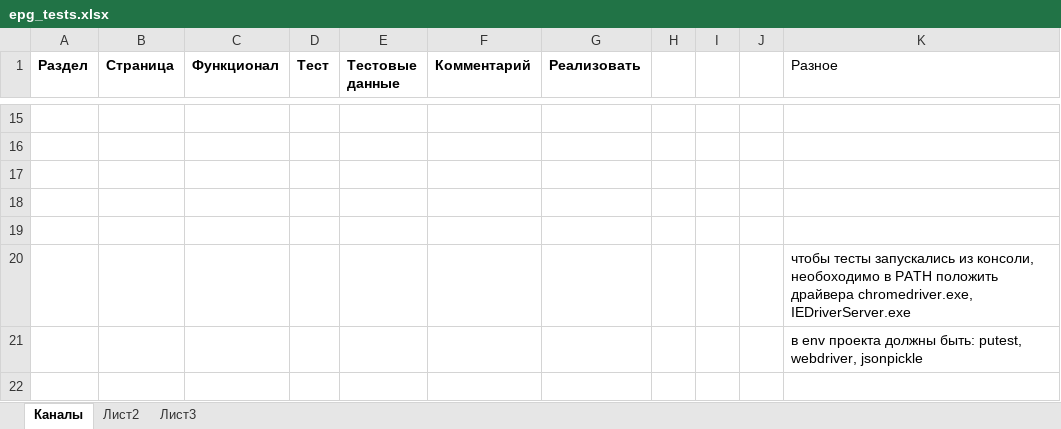
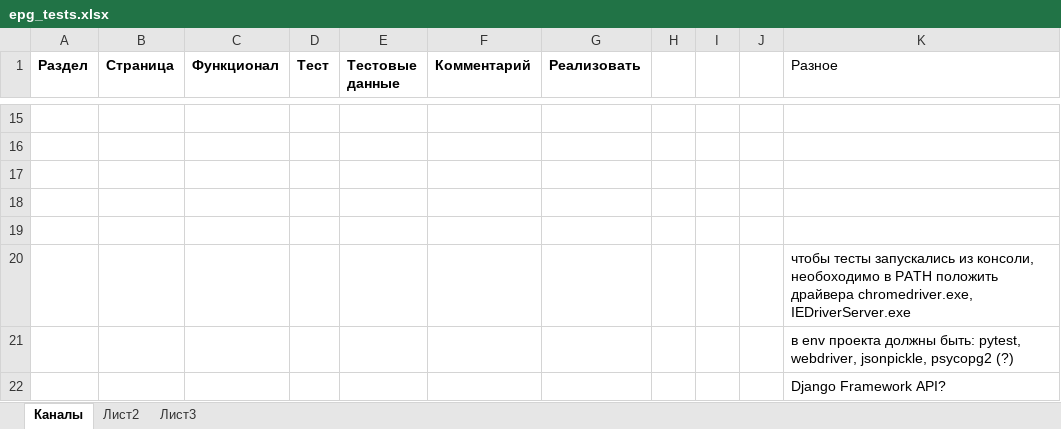
Before and after one commit to alazanman/py_epg_tests, an Excel workbook: epg_tests.xlsx, sheet Каналы, drawn as a sheet; only a part is shown, gaps mark what is left out; values as stored, in another font and other column widths than the file's, no borders; the diff names each change by its address in the sheet, - before the commit and + after, or states it on an @@ line.

```diff
--- a/epg_tests.xlsx (sheet Каналы)
+++ b/epg_tests.xlsx (sheet Каналы)
-K21 (Разное): …должны быть: putest, webdriver, jsonpickle
+K21 (Разное): …должны быть: pytest, webdriver, jsonpickle, psycopg2 (?)
+row 22:  |  |  |  |  |  |  |  |  |  | Django Framework API?
```
Also changed, not shown: 1 other file.
